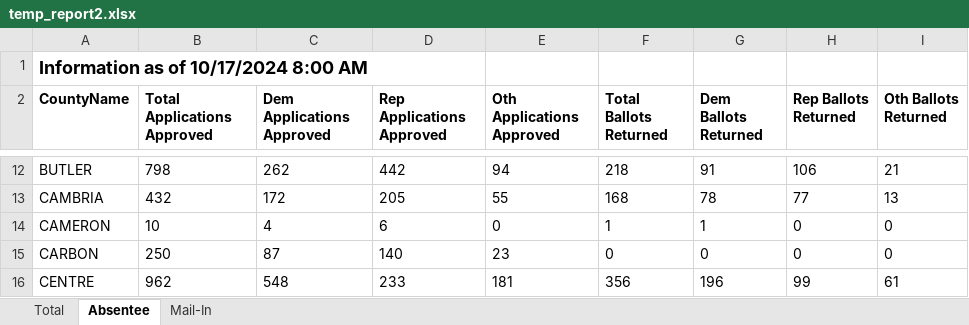
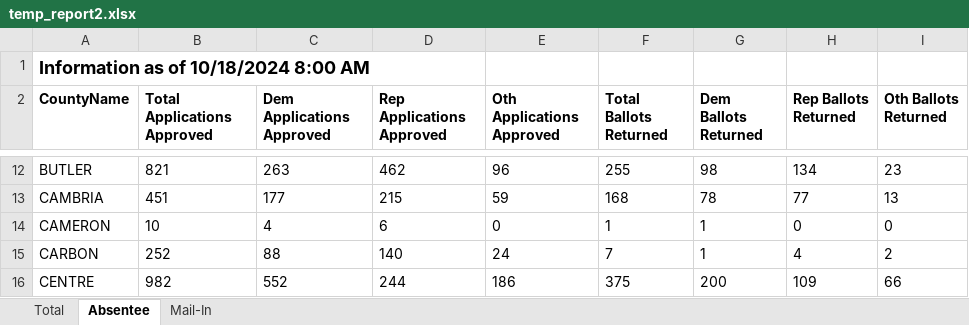
Before and after one commit to jwestreich/pa_early_vote, an Excel workbook: temp_report2.xlsx, sheet Absentee, drawn as a sheet; only a part is shown, gaps mark what is left out; values as stored, in another font and other column widths than the file's, no borders; the diff covers the shown part only; the diff names each change by its address in the sheet, - before the commit and + after, or states it on an @@ line.

```diff
--- a/temp_report2.xlsx (sheet Absentee)
+++ b/temp_report2.xlsx (sheet Absentee)
-A1 (CountyName): Information as of 10/17/2024 8:00 AM
+A1 (CountyName): Information as of 10/18/2024 8:00 AM
-B12 (Total Applications Approved): 798
+B12 (Total Applications Approved): 821
-C12 (Dem Applications Approved): 262
+C12 (Dem Applications Approved): 263
-D12 (Rep Applications Approved): 442
+D12 (Rep Applications Approved): 462
-E12 (Oth Applications Approved): 94
+E12 (Oth Applications Approved): 96
-F12 (Total Ballots Returned): 218
+F12 (Total Ballots Returned): 255
-G12 (Dem Ballots Returned): 91
+G12 (Dem Ballots Returned): 98
-H12 (Rep Ballots Returned): 106
+H12 (Rep Ballots Returned): 134
-I12 (Oth Ballots Returned): 21
+I12 (Oth Ballots Returned): 23
-B13 (Total Applications Approved): 432
+B13 (Total Applications Approved): 451
-C13 (Dem Applications Approved): 172
+C13 (Dem Applications Approved): 177
-D13 (Rep Applications Approved): 205
+D13 (Rep Applications Approved): 215
-E13 (Oth Applications Approved): 55
+E13 (Oth Applications Approved): 59
-B15 (Total Applications Approved): 250
+B15 (Total Applications Approved): 252
-C15 (Dem Applications Approved): 87
+C15 (Dem Applications Approved): 88
-E15 (Oth Applications Approved): 23
+E15 (Oth Applications Approved): 24
-F15 (Total Ballots Returned): 0
+F15 (Total Ballots Returned): 7
-G15 (Dem Ballots Returned): 0
+G15 (Dem Ballots Returned): 1
-H15 (Rep Ballots Returned): 0
+H15 (Rep Ballots Returned): 4
-I15 (Oth Ballots Returned): 0
+I15 (Oth Ballots Returned): 2
-B16 (Total Applications Approved): 962
+B16 (Total Applications Approved): 982
-C16 (Dem Applications Approved): 548
+C16 (Dem Applications Approved): 552
-D16 (Rep Applications Approved): 233
+D16 (Rep Applications Approved): 244
-E16 (Oth Applications Approved): 181
+E16 (Oth Applications Approved): 186
-F16 (Total Ballots Returned): 356
+F16 (Total Ballots Returned): 375
-G16 (Dem Ballots Returned): 196
+G16 (Dem Ballots Returned): 200
-H16 (Rep Ballots Returned): 99
+H16 (Rep Ballots Returned): 109
-I16 (Oth Ballots Returned): 61
+I16 (Oth Ballots Returned): 66
```
Also changed, not shown: 384 edited cells elsewhere in this sheet, sheet Total, sheet Mail-In, 2 other files.
